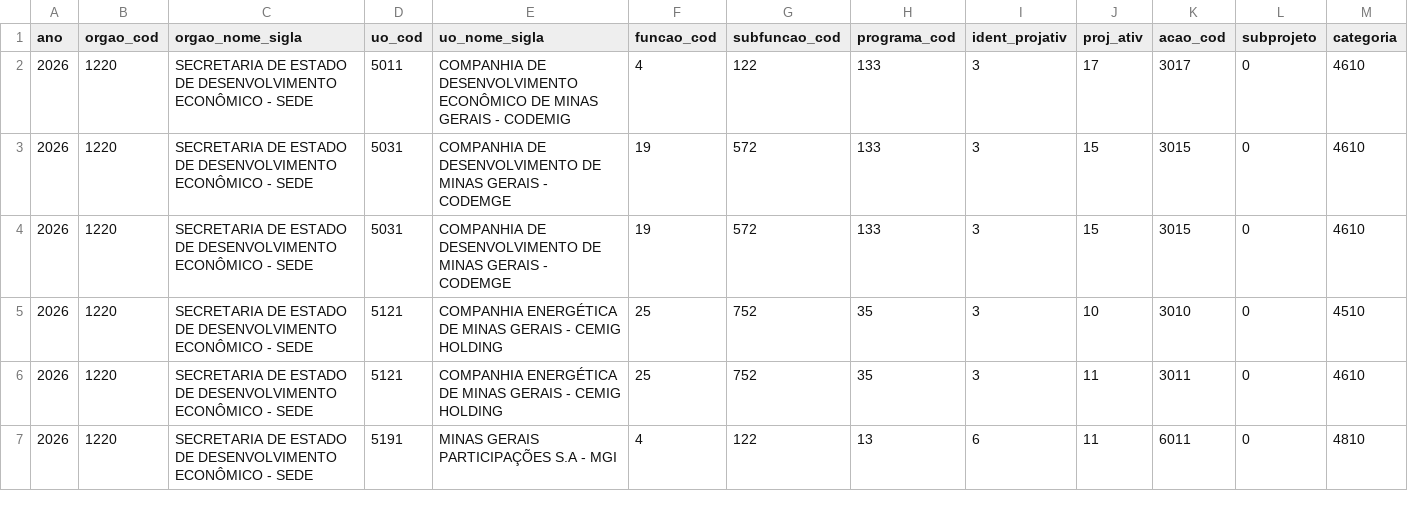
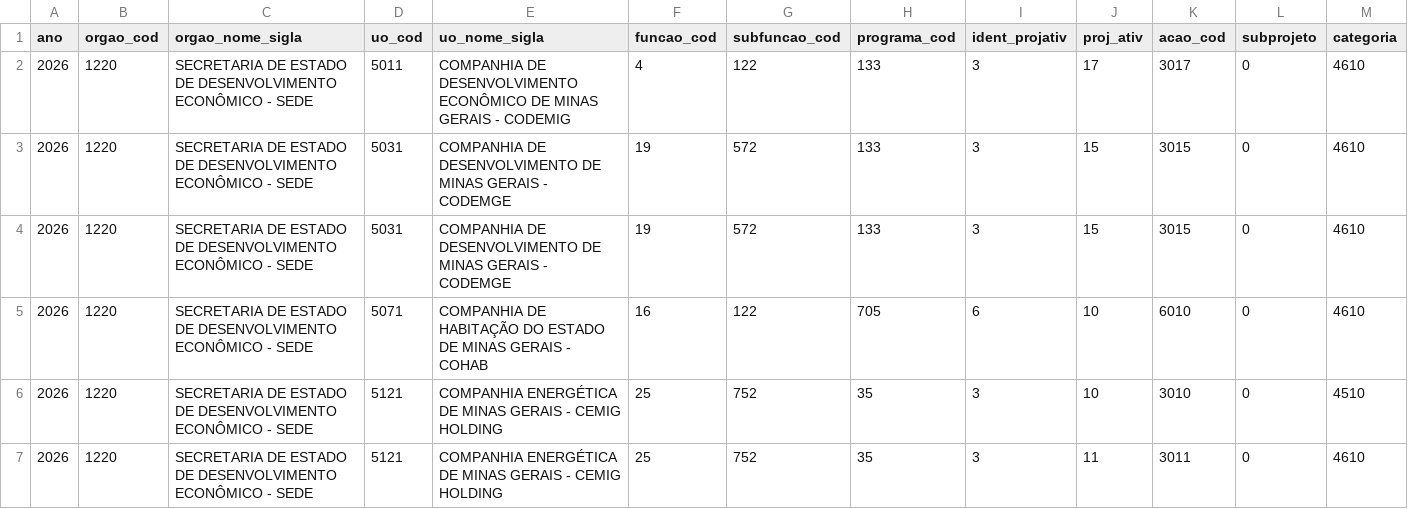
Before and after one commit to splor-mg/dados-sisor-2026, a CSV file: data/base_qdd_plurianual_invest.csv, drawn as a sheet; only a part is shown; the shorter side is filled out with more unchanged rows; rows hold the shown columns only; the diff covers the shown part only; the diff names each change by its address in the sheet, - before the commit and + after, or states it on an @@ line.

```diff
--- a/data/base_qdd_plurianual_invest.csv
+++ b/data/base_qdd_plurianual_invest.csv
+row 5: 2026 | 1220 | SECRETARIA DE ESTADO DE DESENVOLVIMENTO ECONÔMICO - SEDE | 5071 | COMPANHIA DE HABITAÇÃO DO ESTADO DE MINAS GERAIS - COHAB | 16 | 122 | 705 | 6 | 10 | 6010 | 0 | 4610
```
Also changed, not shown: 5 added rows elsewhere in this file, data/base_intra_orcamentaria_repasse.csv, data/base_limite_cota.csv, 30 other files.
